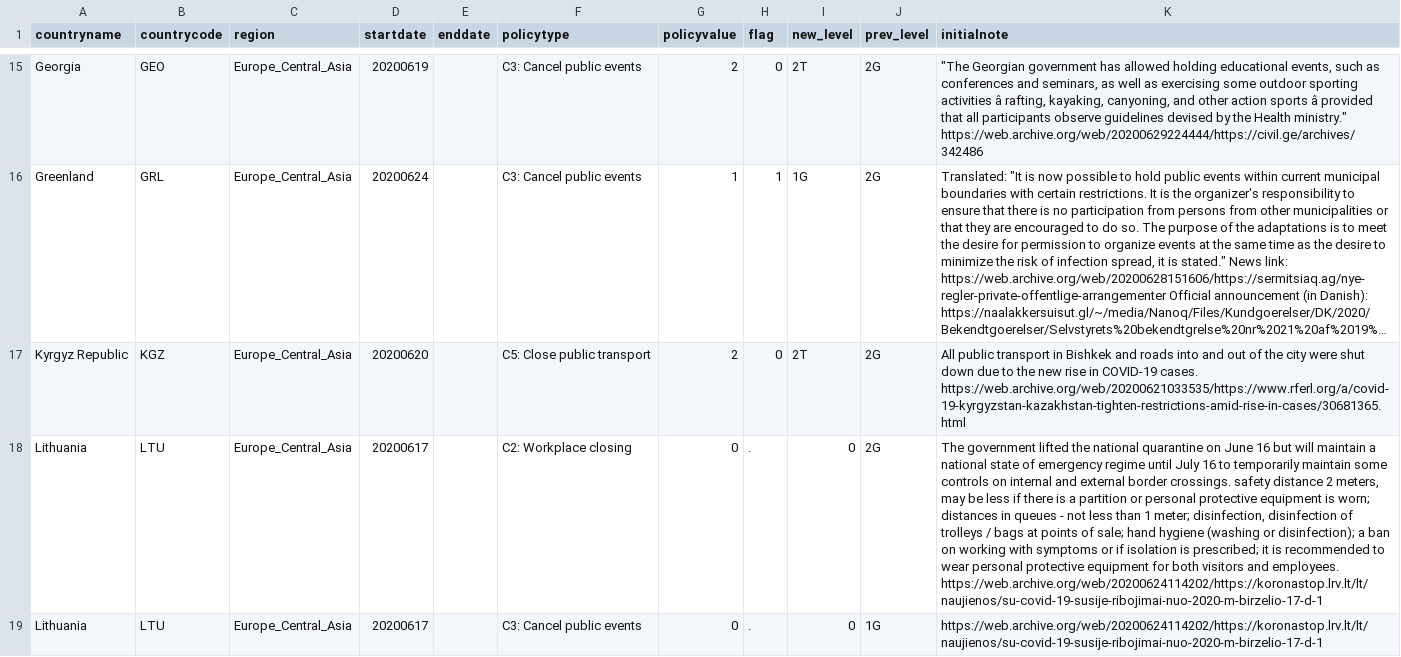
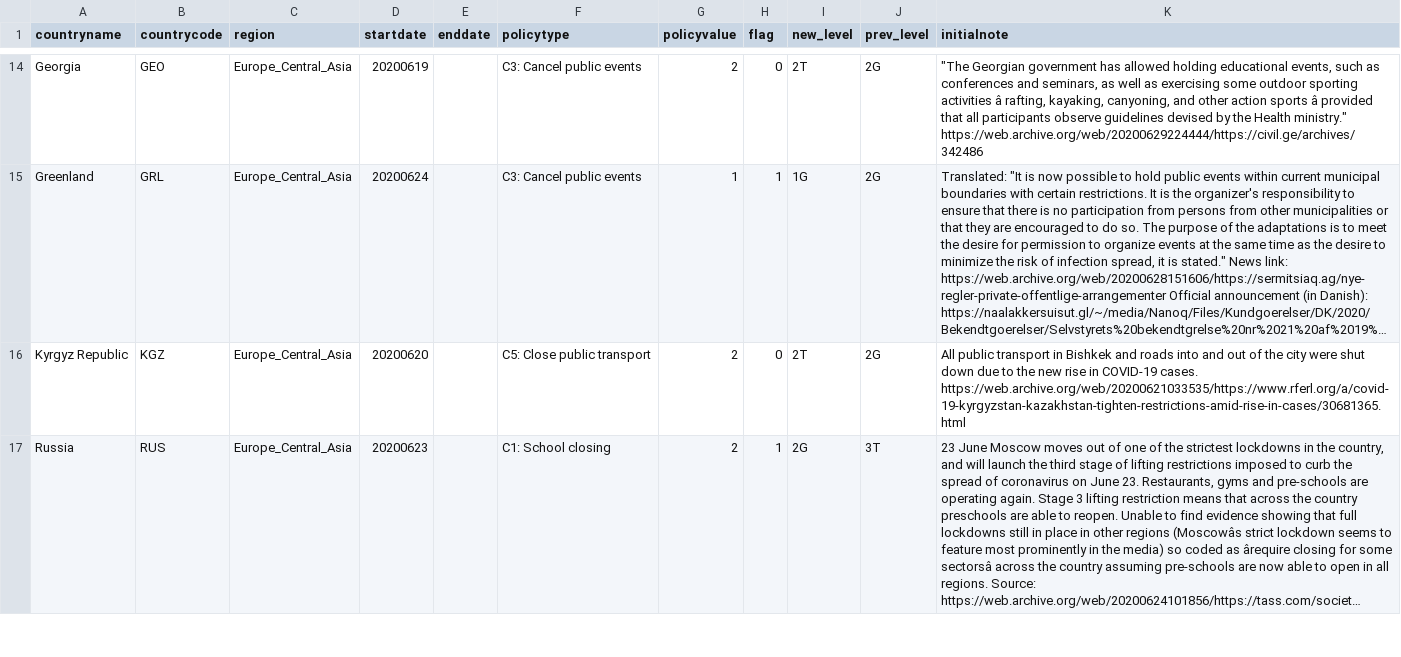
Before and after one commit to OxCGRT/covid-policy-scratchpad, a CSV file: regional_changes/latest_Europe_Central_Asia.csv, drawn as a sheet; only a part is shown, gaps mark what is left out; the shorter side is filled out with more unchanged rows; long unchanged cells end in …; the diff covers the shown part only; the diff names each change by its address in the sheet, - before the commit and + after, or states it on an @@ line.

```diff
--- a/regional_changes/latest_Europe_Central_Asia.csv
+++ b/regional_changes/latest_Europe_Central_Asia.csv
-row 18: Lithuania | LTU | Europe_Central_Asia | 20200617 |  | C2: Workplace closing | 0 | . | 0 | 2G | The government lifted the national quarantine on June 16 but will maintain a national state of emergency regime until July 16 to temporarily maintain some controls on internal and external border crossings. safety distance 2 meters, may be less if there is a partition or personal protective equipment is worn; distances in queues - not less than 1 meter; disinfection, disinfection of trolleys / bags at points of sale; hand hygiene (washing or disinfection); a ban on working with symptoms or if isolation is prescribed; it is recommended to wear personal protective equipment for both visitors and employees. https://web.archive.org/web/20200624114202/https://koronastop.lrv.lt/lt/naujienos/su-covid-19-susije-ribojimai-nuo-2020-m-birzelio-17-d-1
-row 19: Lithuania | LTU | Europe_Central_Asia | 20200617 |  | C3: Cancel public events | 0 | . | 0 | 1G | https://web.archive.org/web/20200624114202/https://koronastop.lrv.lt/lt/naujienos/su-covid-19-susije-ribojimai-nuo-2020-m-birzelio-17-d-1
```
Also changed, not shown: 3 removed rows and 1 edited cell elsewhere in this file, regional_changes/latest_East_Asia_Pacific.csv, regional_changes/latest_Latin_America_Caribbean.csv, 4 other files.
